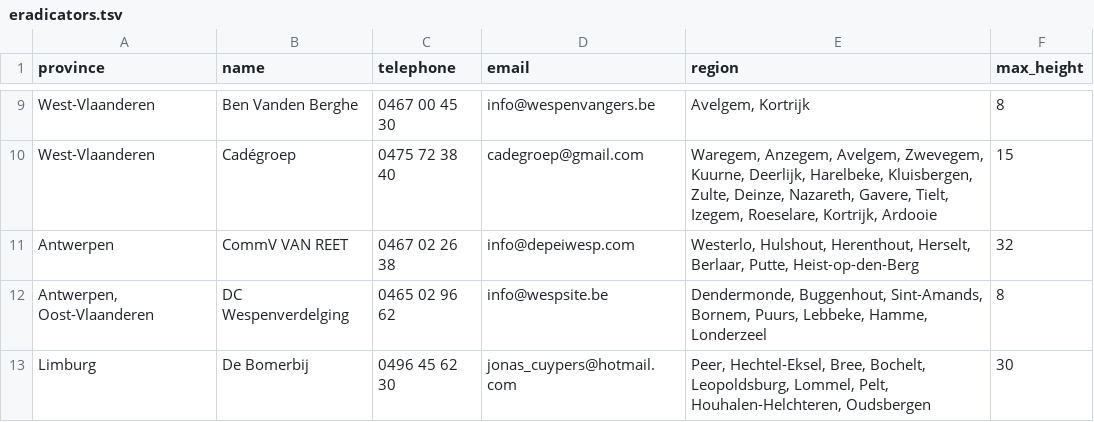
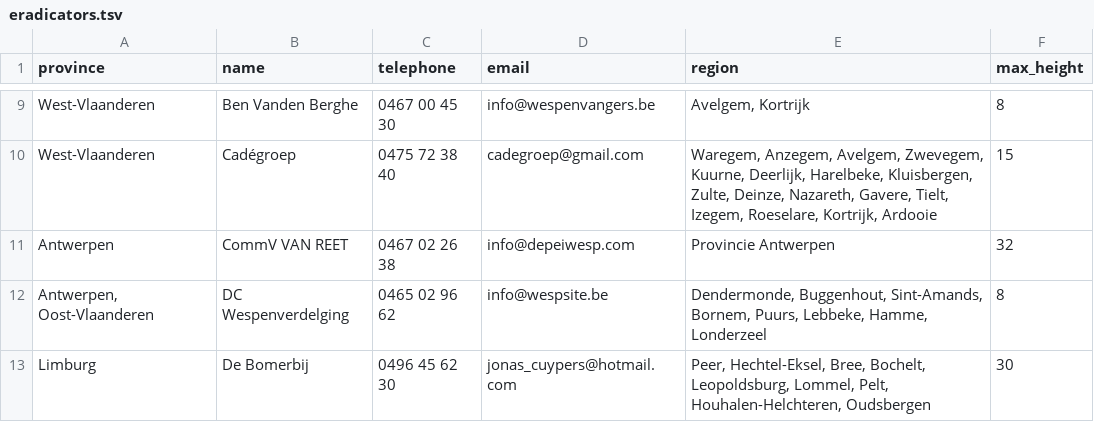
Before and after one commit to IT-FirmBV/vespa-watch, a TSV file: _data/nl/eradicators.tsv, drawn as a sheet; only a part is shown, gaps mark what is left out.

Commit message:
Update eradicators.tsv

```diff
--- a/_data/nl/eradicators.tsv
+++ b/_data/nl/eradicators.tsv
@@ -10,3 +10,3 @@ West-Vlaanderen	Ben Vanden Berghe	0467 00 45 30	info@wespenvangers.be	Avelgem, K
 West-Vlaanderen	Cadégroep	0475 72 38 40	cadegroep@gmail.com	Waregem, Anzegem, Avelgem, Zwevegem, Kuurne, Deerlijk, Harelbeke, Kluisbergen, Zulte, Deinze, Nazareth, Gavere, Tielt, Izegem, Roeselare, Kortrijk, Ardooie	15
-Antwerpen	CommV VAN REET	0467 02 26 38	info@depeiwesp.com	Westerlo, Hulshout, Herenthout, Herselt, Berlaar, Putte, Heist-op-den-Berg	32
+Antwerpen	CommV VAN REET	0467 02 26 38	info@depeiwesp.com	Provincie Antwerpen	32
 Antwerpen, Oost-Vlaanderen	DC Wespenverdelging	0465 02 96 62	info@wespsite.be	Dendermonde, Buggenhout, Sint-Amands, Bornem, Puurs, Lebbeke, Hamme, Londerzeel	8
```
